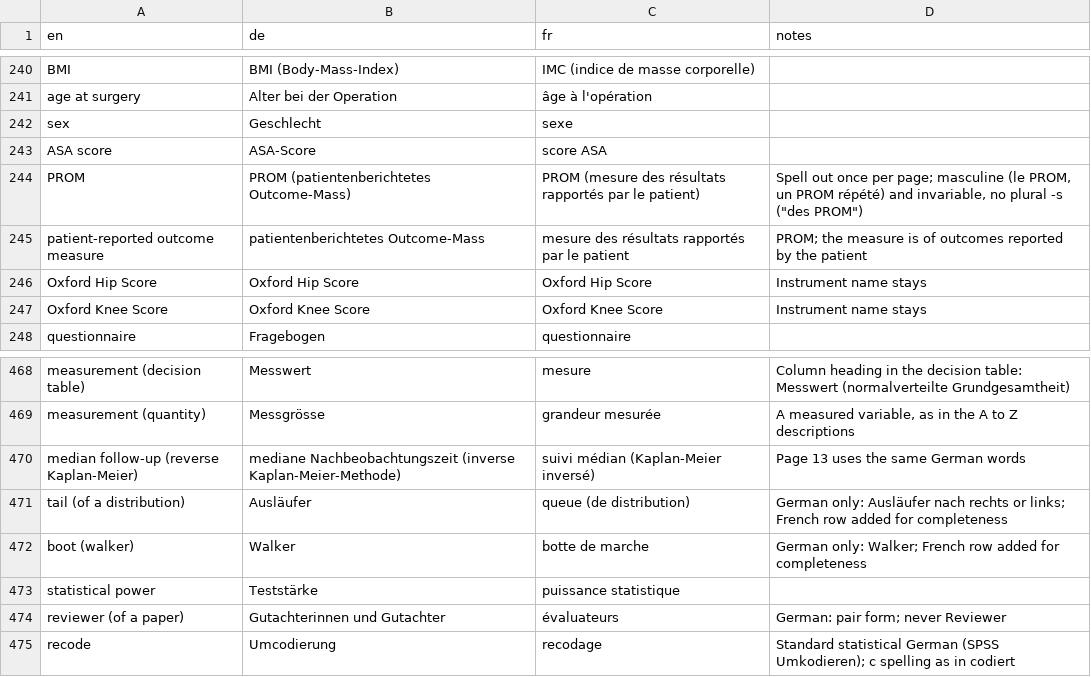
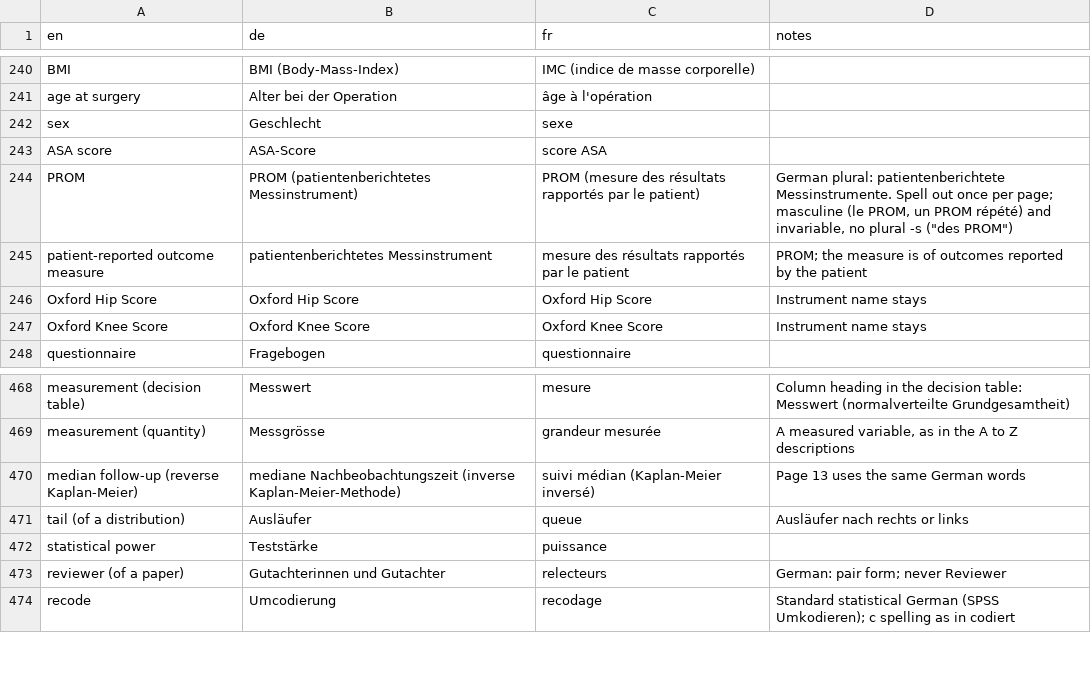
Before and after one commit to hfr-ortho/stats-formation, a CSV file: docs/glossary.csv, drawn as a sheet; only a part is shown, gaps mark what is left out.

```diff
--- a/docs/glossary.csv
+++ b/docs/glossary.csv
@@ -243,4 +243,4 @@ sex,Geschlecht,sexe,
 ASA score,ASA-Score,score ASA,
-PROM,PROM (patientenberichtetes Outcome-Mass),PROM (mesure des résultats rapportés par le patient),"Spell out once per page; masculine (le PROM, un PROM répété) and invariable, no plural -s (""des PROM"")"
-patient-reported outcome measure,patientenberichtetes Outcome-Mass,mesure des résultats rapportés par le patient,PROM; the measure is of outcomes reported by the patient
+PROM,PROM (patientenberichtetes Messinstrument),PROM (mesure des résultats rapportés par le patient),"German plural: patientenberichtete Messinstrumente. Spell out once per page; masculine (le PROM, un PROM répété) and invariable, no plural -s (""des PROM"")"
+patient-reported outcome measure,patientenberichtetes Messinstrument,mesure des résultats rapportés par le patient,PROM; the measure is of outcomes reported by the patient
 Oxford Hip Score,Oxford Hip Score,Oxford Hip Score,Instrument name stays
@@ -470,6 +470,5 @@ measurement (quantity),Messgrösse,grandeur mesurée,"A measured variable, as in
 median follow-up (reverse Kaplan-Meier),mediane Nachbeobachtungszeit (inverse Kaplan-Meier-Methode),suivi médian (Kaplan-Meier inversé),"Page 13 uses the same German words"
-tail (of a distribution),Ausläufer,queue (de distribution),German only: Ausläufer nach rechts or links; French row added for completeness
-boot (walker),Walker,botte de marche,German only: Walker; French row added for completeness
-statistical power,Teststärke,puissance statistique,
-reviewer (of a paper),Gutachterinnen und Gutachter,évaluateurs,German: pair form; never Reviewer
+tail (of a distribution),Ausläufer,queue,Ausläufer nach rechts or links
+statistical power,Teststärke,puissance,
+reviewer (of a paper),Gutachterinnen und Gutachter,relecteurs,German: pair form; never Reviewer
 recode,Umcodierung,recodage,Standard statistical German (SPSS Umkodieren); c spelling as in codiert
```
Also changed, not shown: 8 other files.
